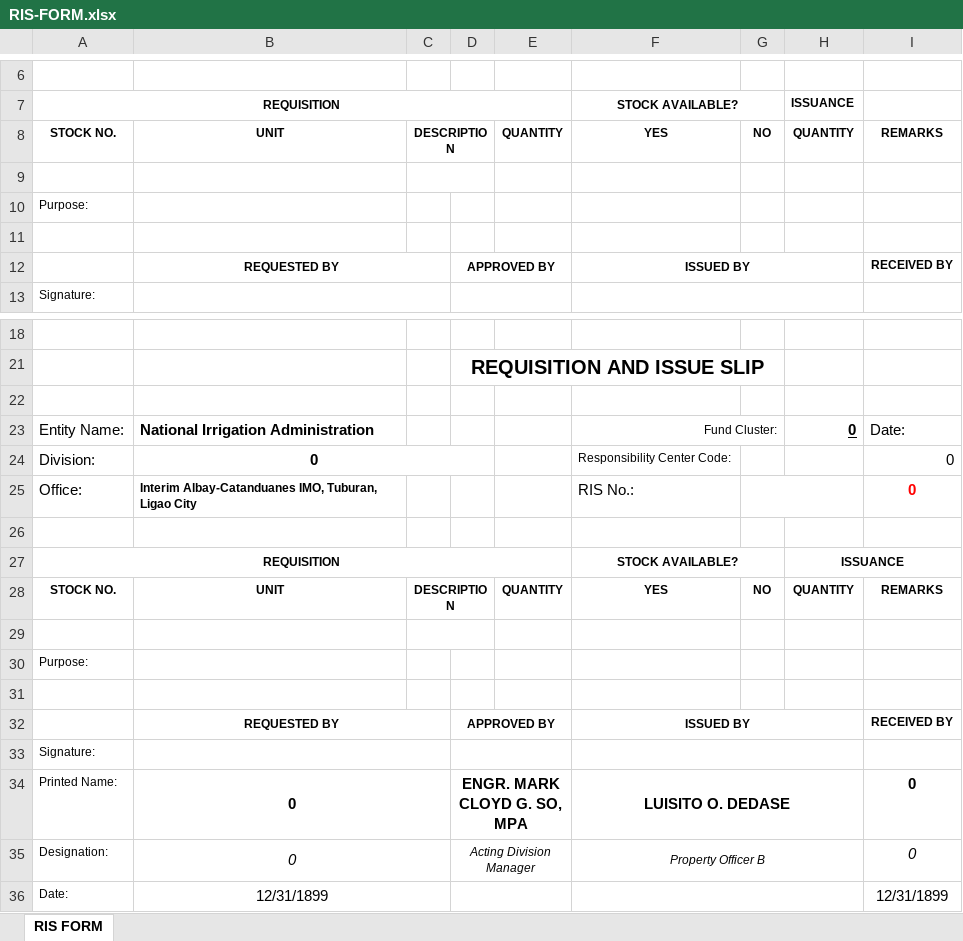
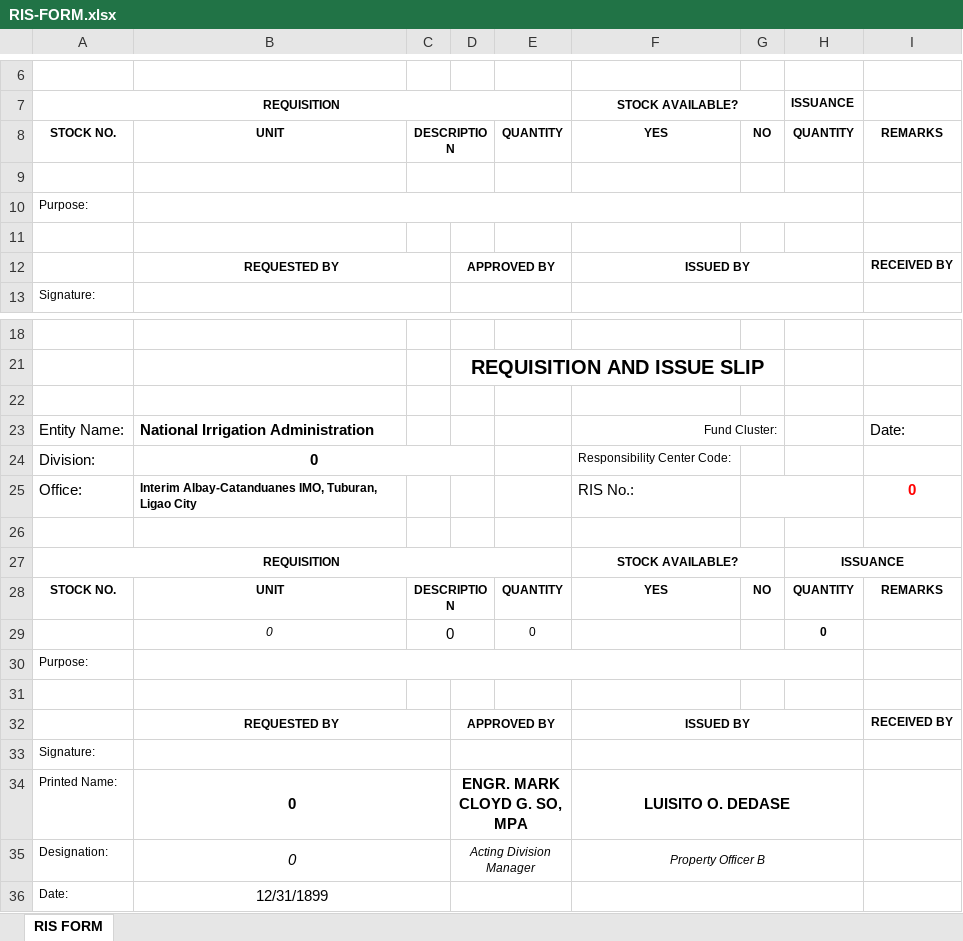
Before and after one commit to niaacimo-adm/AIMS, an Excel workbook: public/templates/RIS-FORM.xlsx, sheet RIS FORM, drawn as a sheet; only a part is shown, gaps mark what is left out; values as stored, in another font and other column widths than the file's, no borders; charts and pictures not drawn; the diff names each change by its address in the sheet, - before the commit and + after, or states it on an @@ line.

```diff
--- a/public/templates/RIS-FORM.xlsx (sheet RIS FORM)
+++ b/public/templates/RIS-FORM.xlsx (sheet RIS FORM)
+B10:H10 merged
-H23: 0
+H23: (empty)
-I24: 0
+I24: (empty)
-row 29: (empty)
+row 29:  | 0 | 0 |  | 0 |  |  | 0
+B30:H30 merged
-I34:I35: 0
+I34:I35: (empty)
-I36: 12/31/1899
+I36: (empty)
```
Also changed, not shown: formulas that keep their value, charts or pictures, 9 other files.
